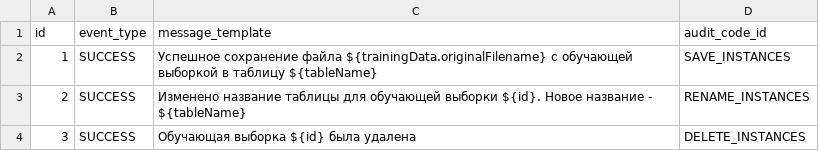
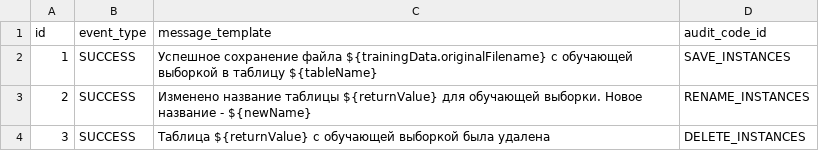
Before and after one commit to Stonnos/eca-service, a CSV file: eca-data-storage/src/main/resources/audit/event_templates.csv, drawn as a sheet.

```diff
--- a/eca-data-storage/src/main/resources/audit/event_templates.csv
+++ b/eca-data-storage/src/main/resources/audit/event_templates.csv
@@ -2,3 +2,3 @@ id;event_type;message_template;audit_code_id
 1;SUCCESS;Успешное сохранение файла ${trainingData.originalFilename} с обучающей выборкой в таблицу ${tableName};SAVE_INSTANCES
-2;SUCCESS;Изменено название таблицы для обучающей выборки ${id}. Новое название - ${tableName};RENAME_INSTANCES
-3;SUCCESS;Обучающая выборка ${id} была удалена;DELETE_INSTANCES
+2;SUCCESS;Изменено название таблицы ${returnValue} для обучающей выборки. Новое название - ${newName};RENAME_INSTANCES
+3;SUCCESS;Таблица ${returnValue} с обучающей выборкой была удалена;DELETE_INSTANCES
```
Also changed, not shown: 4 other files.
